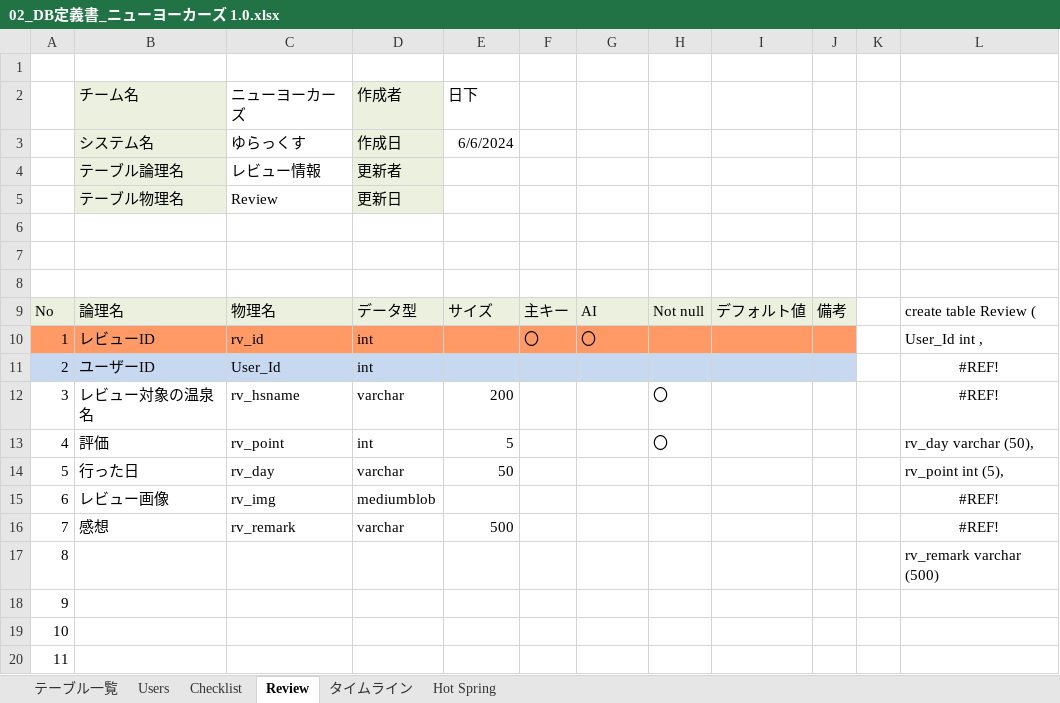
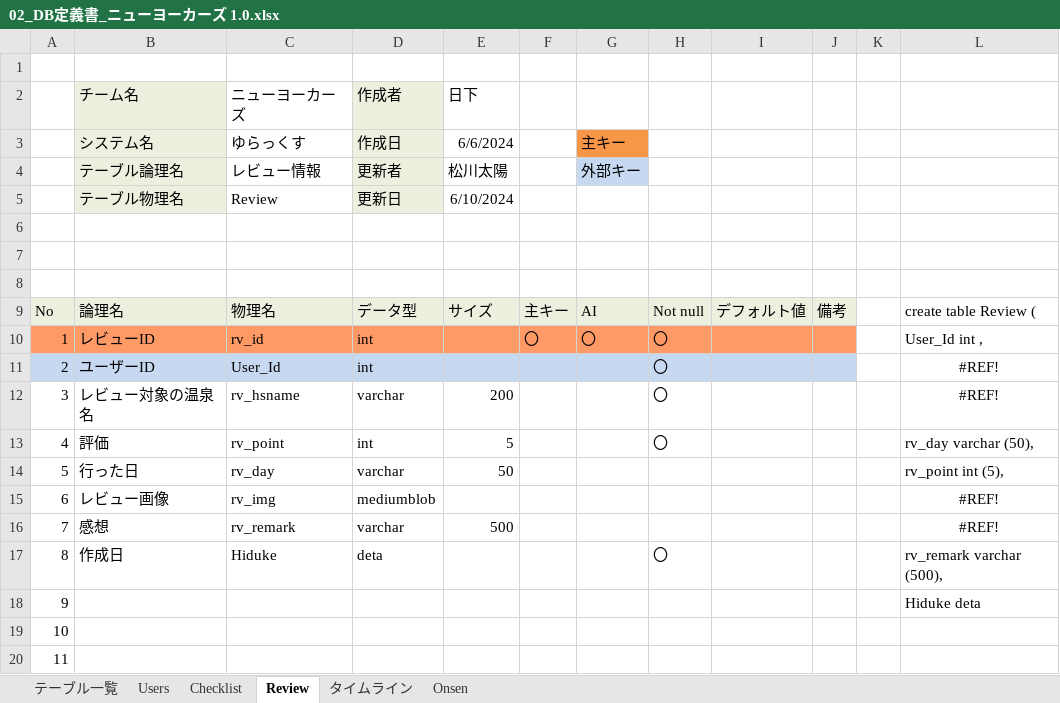
Before and after one commit to plusdojo2024/E1, an Excel workbook: doc/12_外部設計/02_DB定義書_ニューヨーカーズ 1.0.xlsx, sheet Review, drawn as a sheet; only a part is shown; values as stored, in another font and other column widths than the file's, no borders; the diff names each change by its address in the sheet, - before the commit and + after, or states it on an @@ line.

Commit message:
Update 02_DB定義書_ニューヨーカーズ 1.0.xlsx

```diff
--- a/doc/12_外部設計/02_DB定義書_ニューヨーカーズ 1.0.xlsx (sheet Review)
+++ b/doc/12_外部設計/02_DB定義書_ニューヨーカーズ 1.0.xlsx (sheet Review)
-sheet tab: Hot Spring
+sheet tab: Onsen
-G3: (empty)
+G3: 主キー
-G3 fill: none
+G3 fill: #F79646
-E4 (日下): (empty)
+E4 (日下): 松川太陽
-G4: (empty)
+G4: 外部キー
-G4 fill: none
+G4 fill: #C6D9F1
-E5 (日下): (empty)
+E5 (日下): 6/10/2024
-H10:H11: (empty)
+H10:H11: 〇
-B17 (チーム名): (empty)
+B17 (チーム名): 作成日
-C17 (ニューヨーカーズ): (empty)
+C17 (ニューヨーカーズ): Hiduke
-D17 (作成者): (empty)
+D17 (作成者): deta
-H17: (empty)
+H17: 〇
-L17: rv_remark varchar (500)
+L17: rv_remark varchar (500),
-L18: (empty)
+L18: Hiduke deta
```
Also changed, not shown: sheet タイムライン, sheet Users, sheet Checklist, sheet Onsen, sheet テーブル一覧, formulas that keep their value.
